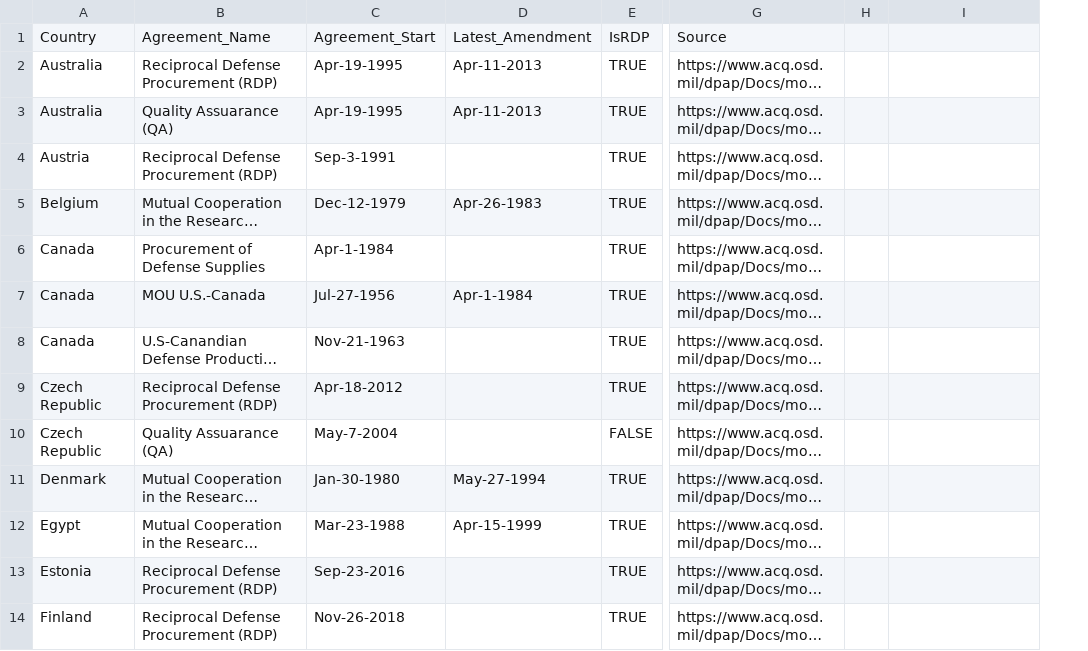
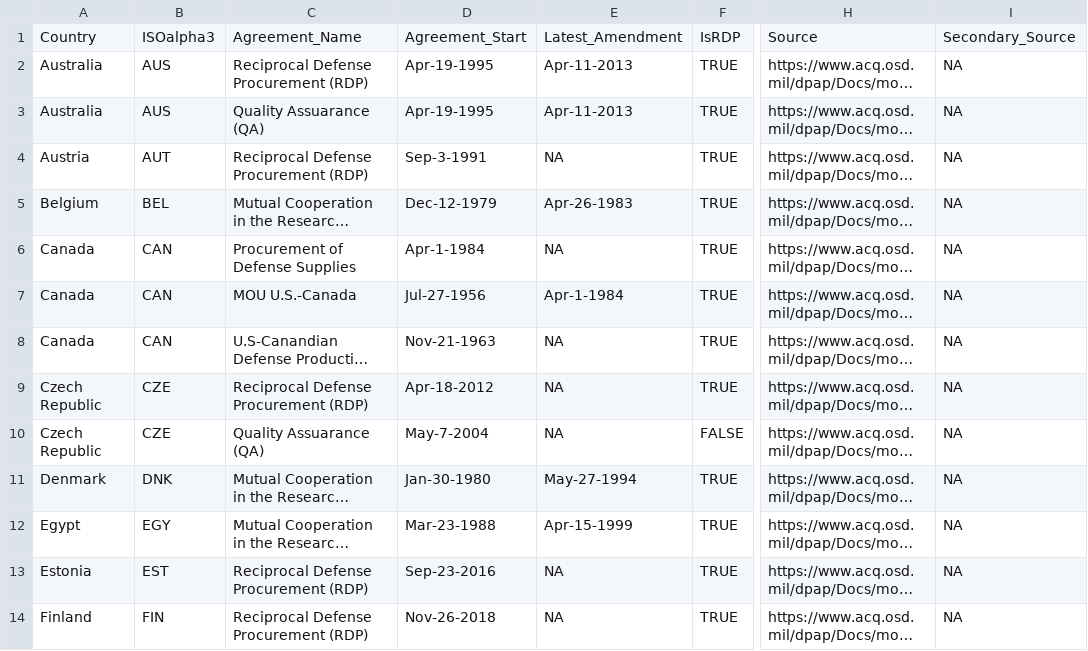
Before and after one commit to CSISdefense/Lookup-Tables, a CSV file: location/RDP_QA.csv, drawn as a sheet; only a part is shown, gaps mark what is left out; long unchanged cells end in …; removed rows and columns are numbered as before the commit, all else as after; the diff covers the shown part only; the diff names each change by its address in the sheet, - before the commit and + after, or states it on an @@ line.

```diff
--- a/location/RDP_QA.csv
+++ b/location/RDP_QA.csv
+column B, rows 1-14: ISOalpha3 | AUS | AUS | AUT | BEL | CAN | CAN | CAN | CZE | CZE | DNK | EGY | EST | FIN
-column H, empty
-I1: (empty)
+I1: Secondary_Source
-I2:I14: (empty)
+I2:I14: NA
-E4: (empty)
+E4: NA
-E6: (empty)
+E6: NA
-E8:E10: (empty)
+E8:E10: NA
-E13:E14: (empty)
+E13:E14: NA
```
Also changed, not shown: 43 edited cells elsewhere in this file, location/Location_CountryName.csv.
